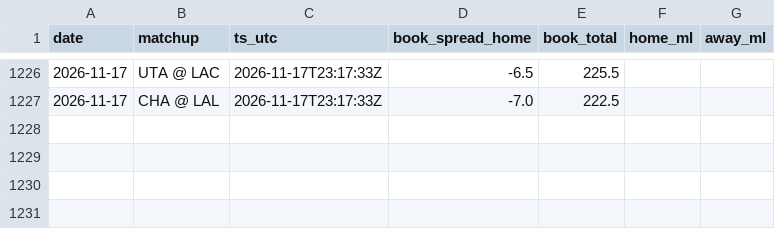
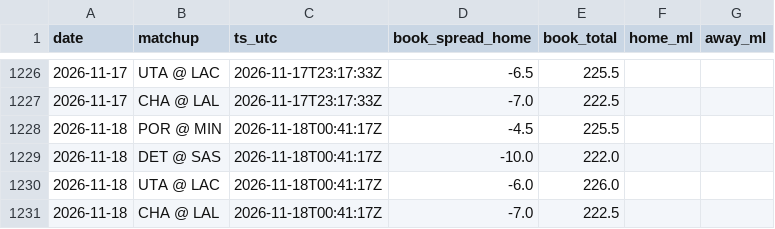
Before and after one commit to jack-more/MORELLOSIMS, a CSV file: nba_pipeline/data/line_snapshots.csv, drawn as a sheet; only a part is shown, gaps mark what is left out; the diff names each change by its address in the sheet, - before the commit and + after, or states it on an @@ line.

```diff
--- a/nba_pipeline/data/line_snapshots.csv
+++ b/nba_pipeline/data/line_snapshots.csv
+row 1228: 2026-11-18 | POR @ MIN | 2026-11-18T00:41:17Z | -4.5 | 225.5
+row 1229: 2026-11-18 | DET @ SAS | 2026-11-18T00:41:17Z | -10.0 | 222.0
+row 1230: 2026-11-18 | UTA @ LAC | 2026-11-18T00:41:17Z | -6.0 | 226.0
+row 1231: 2026-11-18 | CHA @ LAL | 2026-11-18T00:41:17Z | -7.0 | 222.5
```
Also changed, not shown: nba_pipeline/data/picks.csv, 6 other files.
